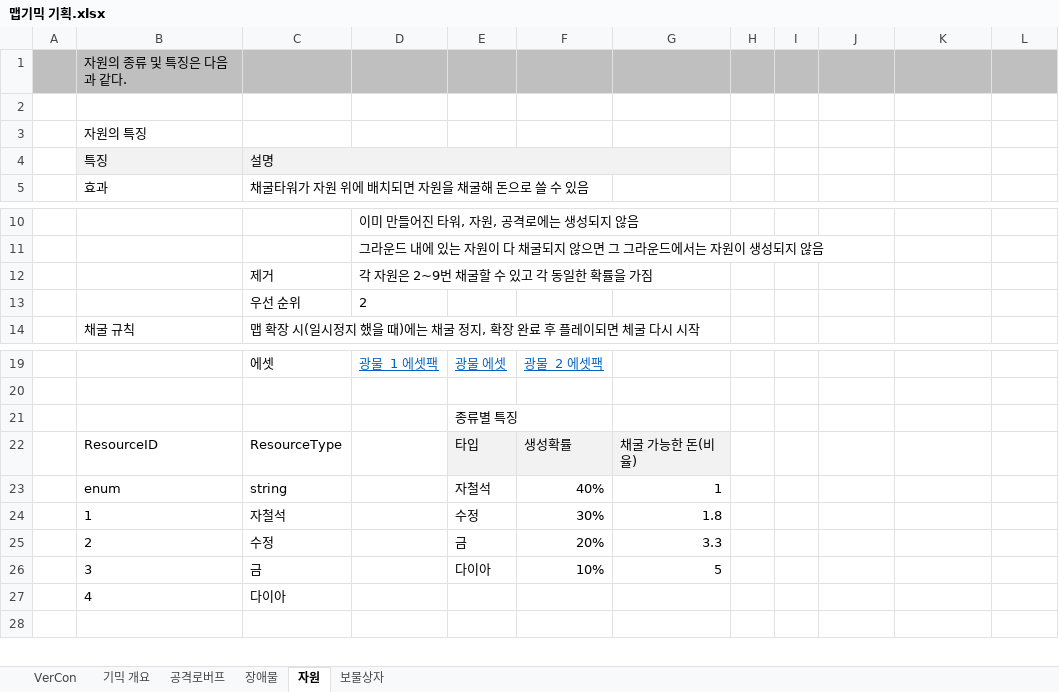
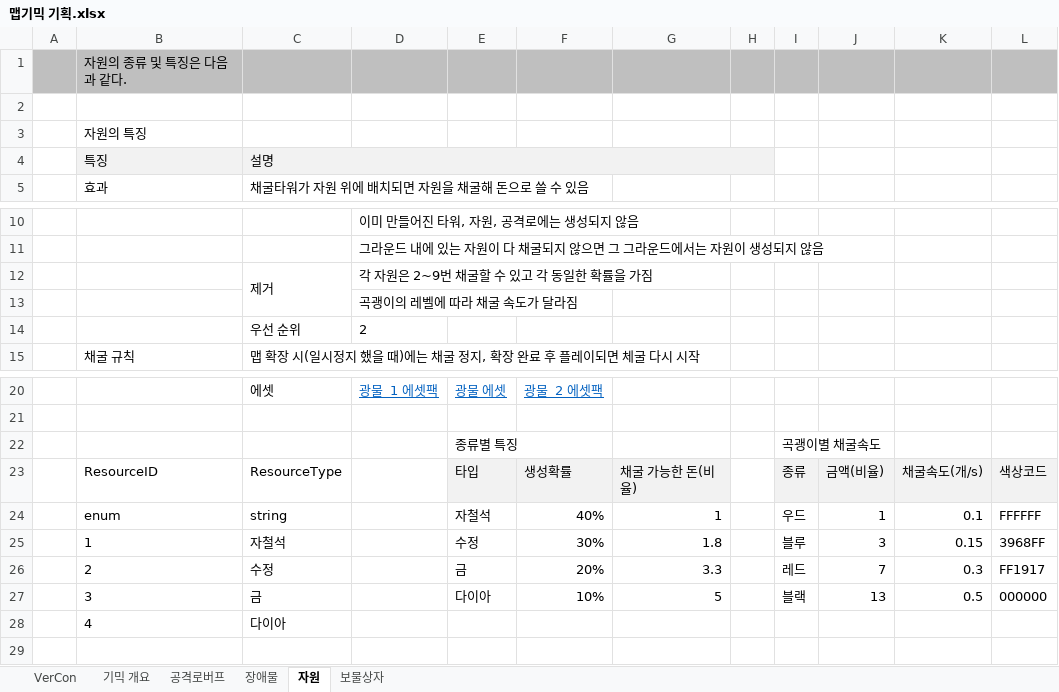
Before and after one commit to ChoWook/PlumTowerDefecne, an Excel workbook: Design/맵기믹 기획.xlsx, sheet 자원, drawn as a sheet; only a part is shown, gaps mark what is left out; values as stored, in another font and other column widths than the file's, no borders; charts and pictures not drawn; removed rows and columns are numbered as before the commit, all else as after; the diff names each change by its address in the sheet, - before the commit and + after, or states it on an @@ line.

Commit message:
김다희 맵기믹기획 ver2.0 추가

```diff
--- a/Design/맵기믹 기획.xlsx (sheet 자원)
+++ b/Design/맵기믹 기획.xlsx (sheet 자원)
-C4:G4 merged
+C4:H4 merged
-H4 fill: none
+H4 fill: #F2F2F2
+C12:C13 merged
+row 13:  |  |  | 곡괭이의 레벨에 따라 채굴 속도가 달라짐
-I22: (empty)
+I22: 곡괭이별 채굴속도
-I23: (empty)
+I23: 종류
-I23:L23 fill: none
+I23:L23 fill: #F2F2F2
-J23: (empty)
+J23: 금액(비율)
-K23: (empty)
+K23: 채굴속도(개/s)
-L23: (empty)
+L23: 색상코드
-I24: (empty)
+I24: 우드
-J24: (empty)
+J24: 1
-K24: (empty)
+K24: 0.1
-L24: (empty)
+L24: FFFFFF
-I25: (empty)
+I25: 블루
-J25: (empty)
+J25: 3
-K25: (empty)
+K25: 0.15
-L25: (empty)
+L25: 3968FF
-I26: (empty)
+I26: 레드
-J26: (empty)
+J26: 7
-K26: (empty)
+K26: 0.3
-L26: (empty)
+L26: FF1917
-I27: (empty)
+I27: 블랙
-J27: (empty)
+J27: 13
-K27: (empty)
+K27: 0.5
-L27: (empty)
+L27: 000000
```
Also changed, not shown: sheet VerCon, charts or pictures.
